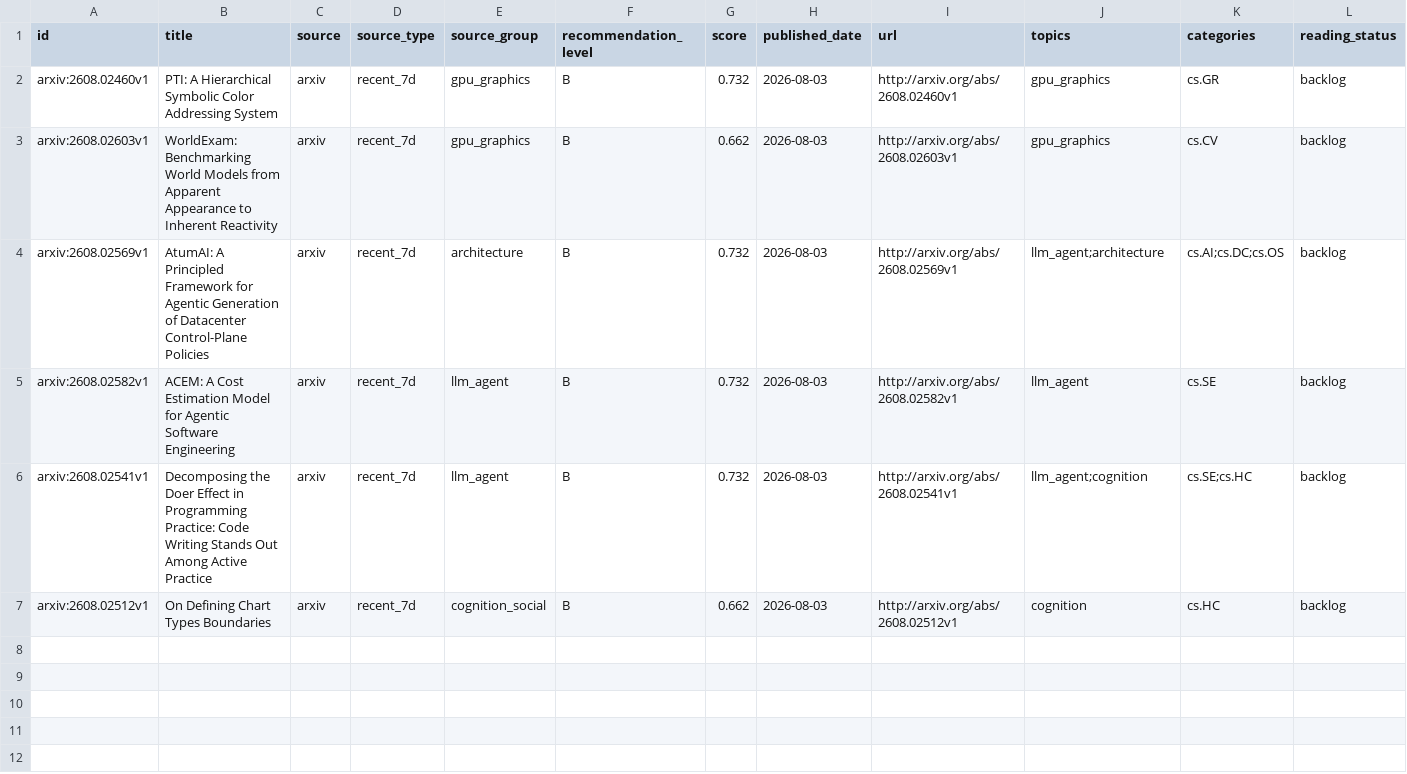
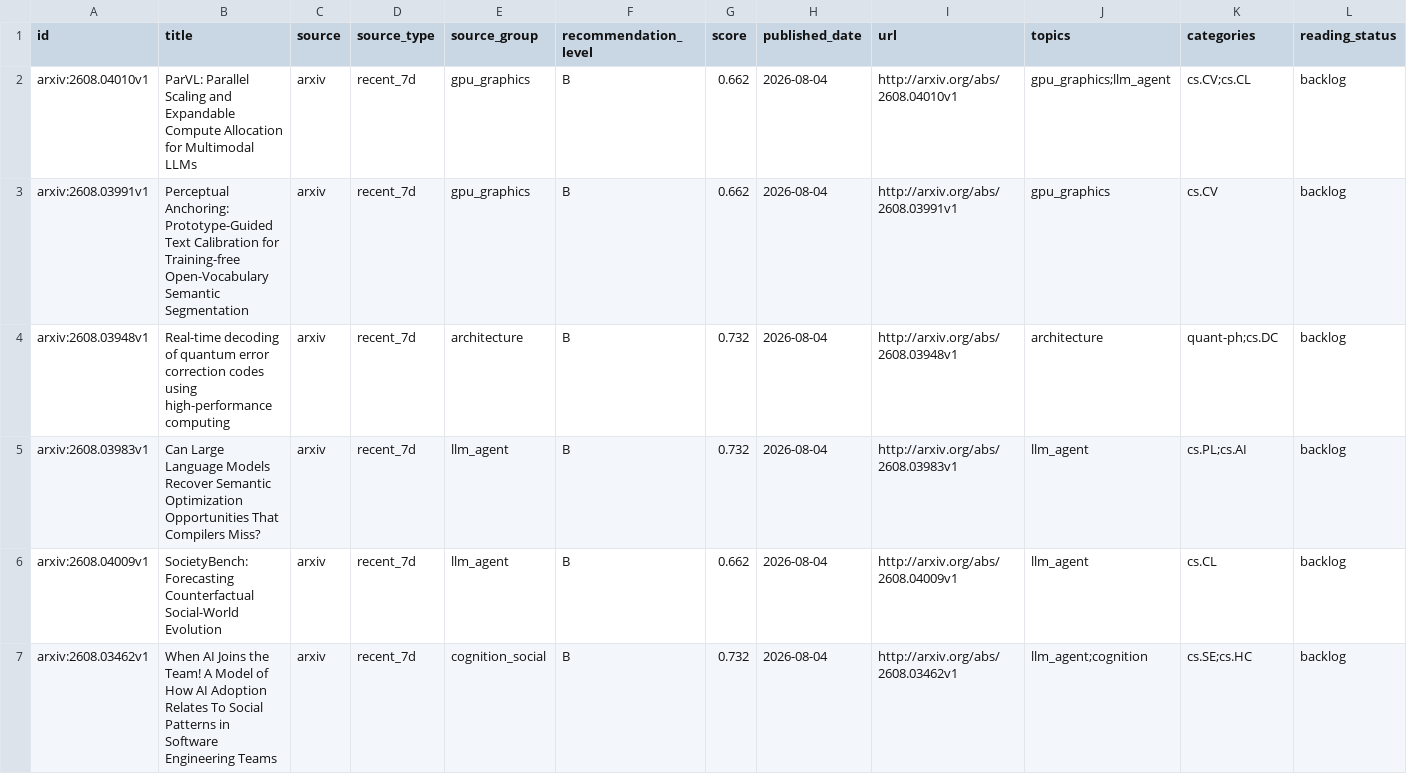
Before and after one commit to JayeCheng/paper-learning-system, a CSV file: data/exports/daily_papers.csv, drawn as a sheet.

```diff
--- a/data/exports/daily_papers.csv
+++ b/data/exports/daily_papers.csv
@@ -1,7 +1,7 @@
 id,title,source,source_type,source_group,recommendation_level,score,published_date,url,topics,categories,reading_status
-arxiv:2608.02460v1,PTI: A Hierarchical Symbolic Color Addressing System,arxiv,recent_7d,gpu_graphics,B,0.732,2026-08-03,http://arxiv.org/abs/2608.02460v1,gpu_graphics,cs.GR,backlog
-arxiv:2608.02603v1,WorldExam: Benchmarking World Models from Apparent Appearance to Inherent Reactivity,arxiv,recent_7d,gpu_graphics,B,0.662,2026-08-03,http://arxiv.org/abs/2608.02603v1,gpu_graphics,cs.CV,backlog
-arxiv:2608.02569v1,AtumAI: A Principled Framework for Agentic Generation of Datacenter Control-Plane Policies,arxiv,recent_7d,architecture,B,0.732,2026-08-03,http://arxiv.org/abs/2608.02569v1,llm_agent;architecture,cs.AI;cs.DC;cs.OS,backlog
-arxiv:2608.02582v1,ACEM: A Cost Estimation Model for Agentic Software Engineering,arxiv,recent_7d,llm_agent,B,0.732,2026-08-03,http://arxiv.org/abs/2608.02582v1,llm_agent,cs.SE,backlog
-arxiv:2608.02541v1,Decomposing the Doer Effect in Programming Practice: Code Writing Stands Out Among Active Practice,arxiv,recent_7d,llm_agent,B,0.732,2026-08-03,http://arxiv.org/abs/2608.02541v1,llm_agent;cognition,cs.SE;cs.HC,backlog
-arxiv:2608.02512v1,On Defining Chart Types Boundaries,arxiv,recent_7d,cognition_social,B,0.662,2026-08-03,http://arxiv.org/abs/2608.02512v1,cognition,cs.HC,backlog
+arxiv:2608.04010v1,ParVL: Parallel Scaling and Expandable Compute Allocation for Multimodal LLMs,arxiv,recent_7d,gpu_graphics,B,0.662,2026-08-04,http://arxiv.org/abs/2608.04010v1,gpu_graphics;llm_agent,cs.CV;cs.CL,backlog
+arxiv:2608.03991v1,Perceptual Anchoring: Prototype-Guided Text Calibration for Training-free Open-Vocabulary Semantic Segmentation,arxiv,recent_7d,gpu_graphics,B,0.662,2026-08-04,http://arxiv.org/abs/2608.03991v1,gpu_graphics,cs.CV,backlog
+arxiv:2608.03948v1,Real-time decoding of quantum error correction codes using high-performance computing,arxiv,recent_7d,architecture,B,0.732,2026-08-04,http://arxiv.org/abs/2608.03948v1,architecture,quant-ph;cs.DC,backlog
+arxiv:2608.03983v1,Can Large Language Models Recover Semantic Optimization Opportunities That Compilers Miss?,arxiv,recent_7d,llm_agent,B,0.732,2026-08-04,http://arxiv.org/abs/2608.03983v1,llm_agent,cs.PL;cs.AI,backlog
+arxiv:2608.04009v1,SocietyBench: Forecasting Counterfactual Social-World Evolution,arxiv,recent_7d,llm_agent,B,0.662,2026-08-04,http://arxiv.org/abs/2608.04009v1,llm_agent,cs.CL,backlog
+arxiv:2608.03462v1,When AI Joins the Team! A Model of How AI Adoption Relates To Social Patterns in Software Engineering Teams,arxiv,recent_7d,cognition_social,B,0.732,2026-08-04,http://arxiv.org/abs/2608.03462v1,llm_agent;cognition,cs.SE;cs.HC,backlog
```
Also changed, not shown: data/exports/papers.csv, data/exports/reading_status.csv, 12 other files.
